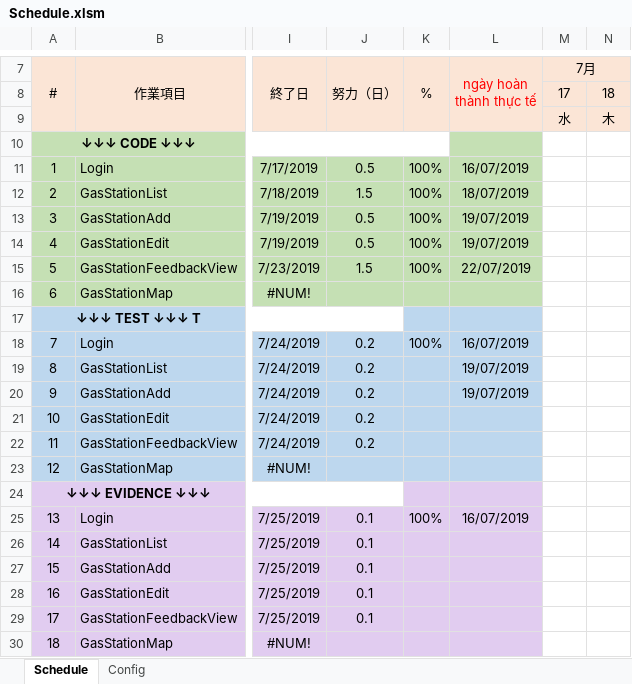
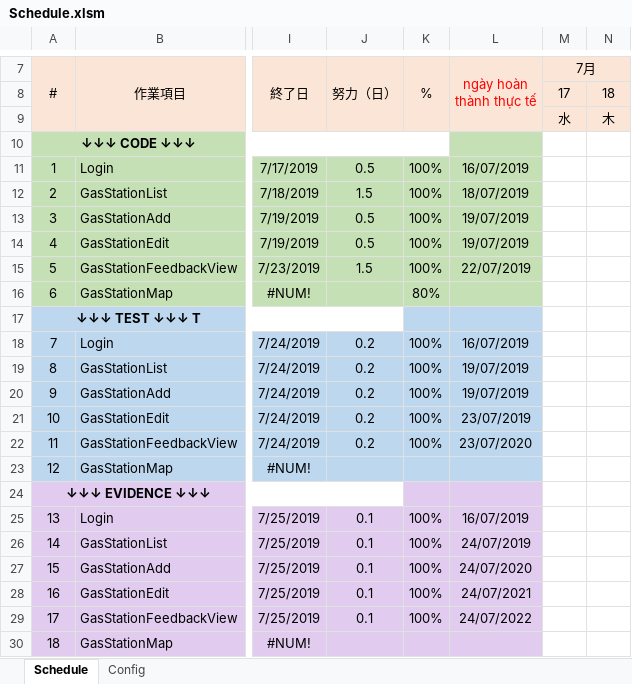
Before and after one commit to manhhung94qn/DuAnTrainingASP, an Excel workbook: BaiTap2/Schedule.xlsm, sheet Schedule, drawn as a sheet; only a part is shown, gaps mark what is left out; values as stored, in another font and other column widths than the file's, no borders; charts and pictures and conditional formats not drawn; the diff names each change by its address in the sheet, - before the commit and + after, or states it on an @@ line.

```diff
--- a/BaiTap2/Schedule.xlsm (sheet Schedule)
+++ b/BaiTap2/Schedule.xlsm (sheet Schedule)
-K16 (%): (empty)
+K16 (%): 80%
-K19:K22 (%): (empty)
+K19:K22 (%): 100%
-L21 (ngày hoàn thành thực tế): (empty)
+L21 (ngày hoàn thành thực tế): 23/07/2019
-L22 (ngày hoàn thành thực tế): (empty)
+L22 (ngày hoàn thành thực tế): 23/07/2020
-K26:K29 (%): (empty)
+K26:K29 (%): 100%
-L26 (ngày hoàn thành thực tế): (empty)
+L26 (ngày hoàn thành thực tế): 24/07/2019
-L27 (ngày hoàn thành thực tế): (empty)
+L27 (ngày hoàn thành thực tế): 24/07/2020
-L28 (ngày hoàn thành thực tế): (empty)
+L28 (ngày hoàn thành thực tế): 24/07/2021
-L29 (ngày hoàn thành thực tế): (empty)
+L29 (ngày hoàn thành thực tế): 24/07/2022
```
Also changed, not shown: TaiLieu/TaiLieuChiTiet/02. GasStationList画面.xlsx, 29 other files.
